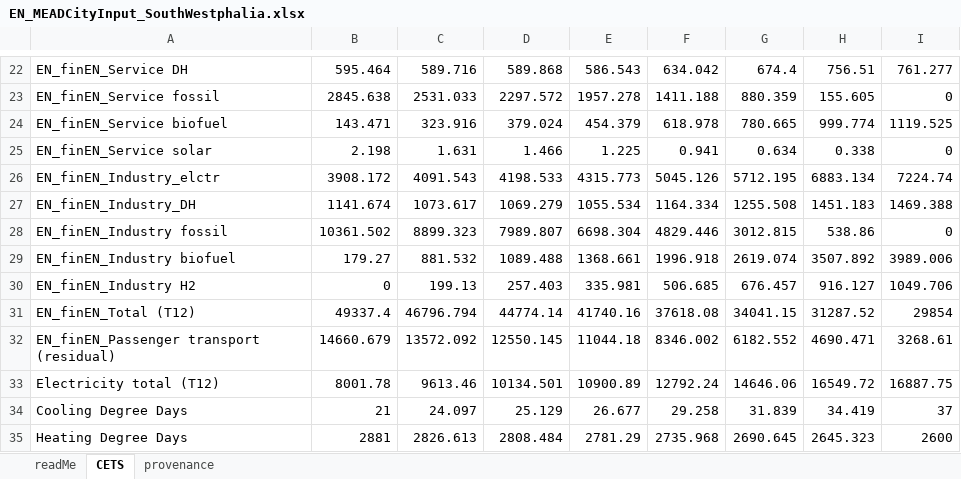
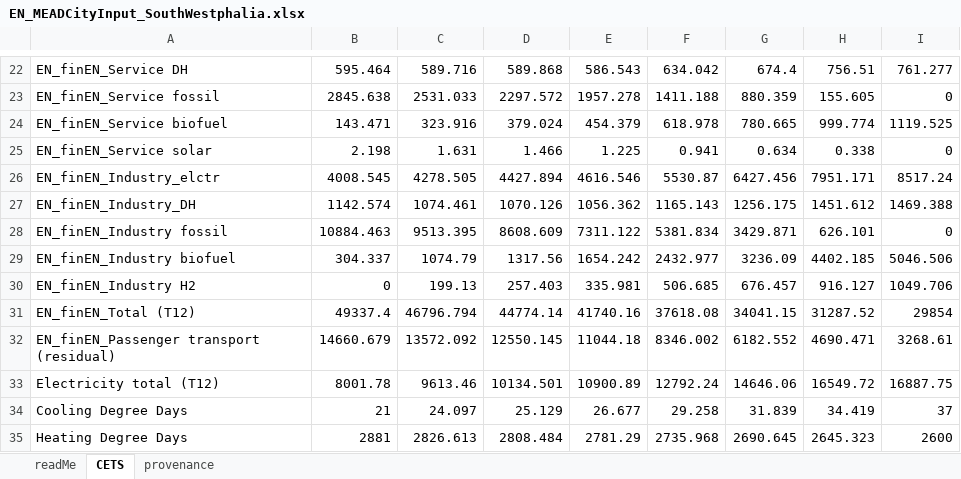
Before and after one commit to martnzach-wq/KNOWING-integrated-SD-model, an Excel workbook: EN_MEADCityInput_SouthWestphalia.xlsx, sheet CETS, drawn as a sheet; only a part is shown, gaps mark what is left out; values as stored, in another font and other column widths than the file's, no borders; the diff names each change by its address in the sheet, - before the commit and + after, or states it on an @@ line.

```diff
--- a/EN_MEADCityInput_SouthWestphalia.xlsx (sheet CETS)
+++ b/EN_MEADCityInput_SouthWestphalia.xlsx (sheet CETS)
-B26: 3908.172
+B26: 4008.545
-C26: 4091.543
+C26: 4278.505
-D26: 4198.533
+D26: 4427.894
-E26: 4315.773
+E26: 4616.546
-F26: 5045.126
+F26: 5530.87
-G26: 5712.195
+G26: 6427.456
-H26: 6883.134
+H26: 7951.171
-I26: 7224.74
+I26: 8517.24
-B27: 1141.674
+B27: 1142.574
-C27: 1073.617
+C27: 1074.461
-D27: 1069.279
+D27: 1070.126
-E27: 1055.534
+E27: 1056.362
-F27: 1164.334
+F27: 1165.143
-G27: 1255.508
+G27: 1256.175
-H27: 1451.183
+H27: 1451.612
-B28: 10361.502
+B28: 10884.463
-C28: 8899.323
+C28: 9513.395
-D28: 7989.807
+D28: 8608.609
-E28: 6698.304
+E28: 7311.122
-F28: 4829.446
+F28: 5381.834
-G28: 3012.815
+G28: 3429.871
-H28: 538.86
+H28: 626.101
-B29: 179.27
+B29: 304.337
-C29: 881.532
+C29: 1074.79
-D29: 1089.488
+D29: 1317.56
-E29: 1368.661
+E29: 1654.242
-F29: 1996.918
+F29: 2432.977
-G29: 2619.074
+G29: 3236.09
-H29: 3507.892
+H29: 4402.185
-I29: 3989.006
+I29: 5046.506
```
Also changed, not shown: EN_MEADCityInput_Naples_D34a.xlsx, 5 other files.
